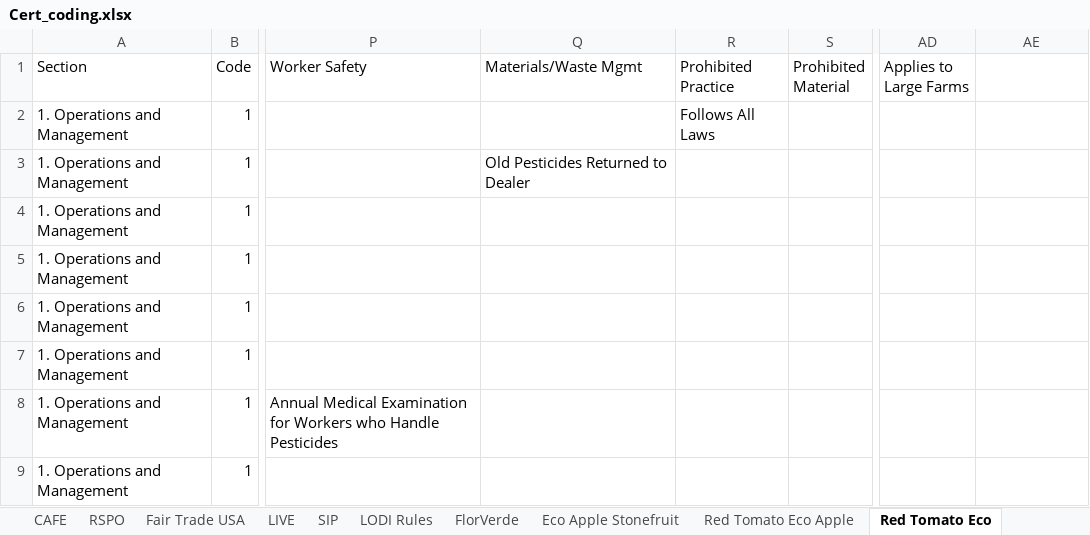
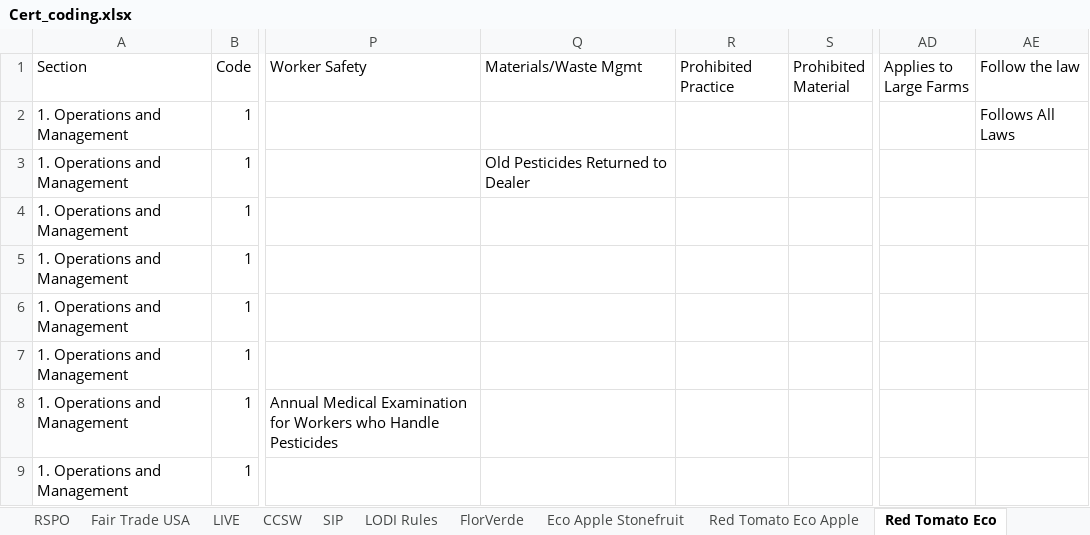
Before and after one commit to bubalis/IPM_certs, an Excel workbook: data/Cert_coding.xlsx, sheet Red Tomato Eco, drawn as a sheet; only a part is shown, gaps mark what is left out; values as stored, in another font and other column widths than the file's, no borders; 1 other sheet too large or unreadable and not compared; the diff names each change by its address in the sheet, - before the commit and + after, or states it on an @@ line.

```diff
--- a/data/Cert_coding.xlsx (sheet Red Tomato Eco)
+++ b/data/Cert_coding.xlsx (sheet Red Tomato Eco)
+sheet tab: CCSW
-AE1: (empty)
+AE1: Follow the law
-R2 (Prohibited Practice): Follows All Laws
+R2 (Prohibited Practice): (empty)
-AE2 (Follow the law): (empty)
+AE2 (Follow the law): Follows All Laws
```
Also changed, not shown: sheet Fair Trade Intl, sheet Master, sheet CMIA, sheet BCI, 49 other files.
